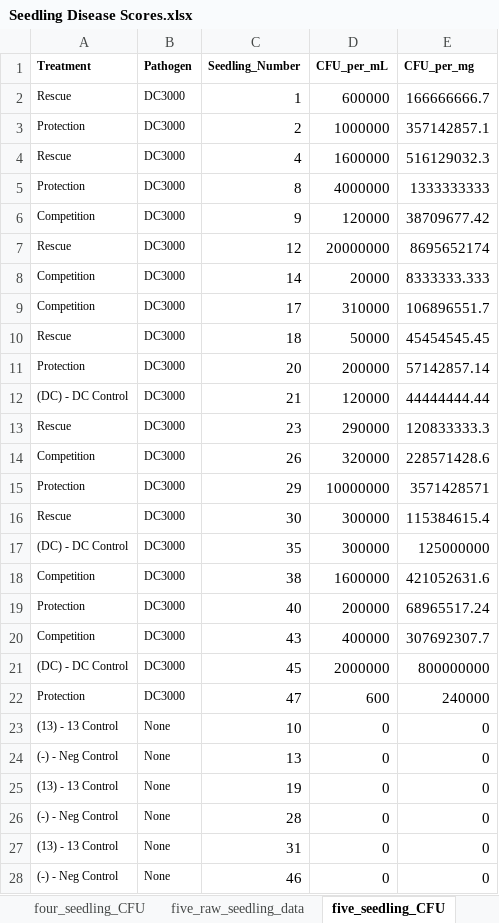
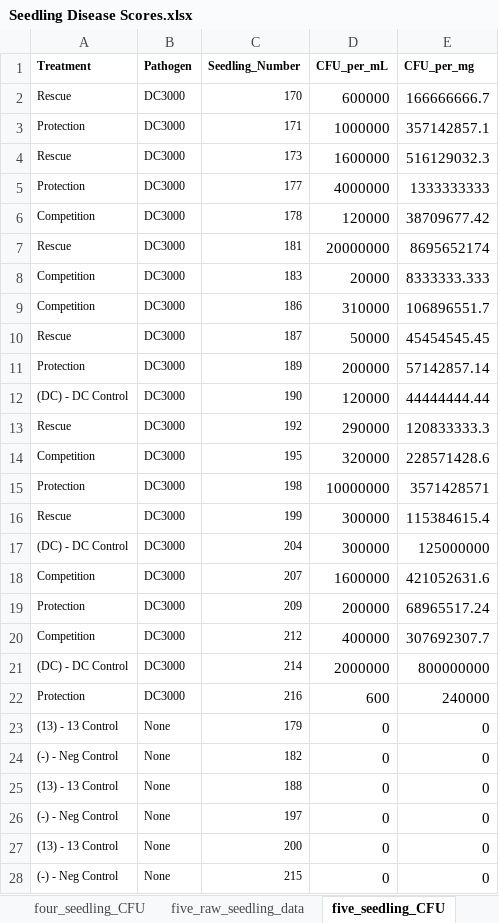
Before and after one commit to joseocollado/Seedling_Disease, an Excel workbook: Seedling_Data/Seedling Disease Scores.xlsx, sheet five_seedling_CFU, drawn as a sheet; values as stored, in another font and other column widths than the file's, no borders; the diff names each change by its address in the sheet, - before the commit and + after, or states it on an @@ line.

```diff
--- a/Seedling_Data/Seedling Disease Scores.xlsx (sheet five_seedling_CFU)
+++ b/Seedling_Data/Seedling Disease Scores.xlsx (sheet five_seedling_CFU)
-C2 (Seedling_Number): 1
+C2 (Seedling_Number): 170
@@ C2:C28 text size: smaller @@
-C3 (Seedling_Number): 2
+C3 (Seedling_Number): 171
-C4 (Seedling_Number): 4
+C4 (Seedling_Number): 173
-C5 (Seedling_Number): 8
+C5 (Seedling_Number): 177
-C6 (Seedling_Number): 9
+C6 (Seedling_Number): 178
-C7 (Seedling_Number): 12
+C7 (Seedling_Number): 181
-C8 (Seedling_Number): 14
+C8 (Seedling_Number): 183
-C9 (Seedling_Number): 17
+C9 (Seedling_Number): 186
-C10 (Seedling_Number): 18
+C10 (Seedling_Number): 187
-C11 (Seedling_Number): 20
+C11 (Seedling_Number): 189
-C12 (Seedling_Number): 21
+C12 (Seedling_Number): 190
-C13 (Seedling_Number): 23
+C13 (Seedling_Number): 192
-C14 (Seedling_Number): 26
+C14 (Seedling_Number): 195
-C15 (Seedling_Number): 29
+C15 (Seedling_Number): 198
-C16 (Seedling_Number): 30
+C16 (Seedling_Number): 199
-C17 (Seedling_Number): 35
+C17 (Seedling_Number): 204
-C18 (Seedling_Number): 38
+C18 (Seedling_Number): 207
-C19 (Seedling_Number): 40
+C19 (Seedling_Number): 209
-C20 (Seedling_Number): 43
+C20 (Seedling_Number): 212
-C21 (Seedling_Number): 45
+C21 (Seedling_Number): 214
-C22 (Seedling_Number): 47
+C22 (Seedling_Number): 216
-C23 (Seedling_Number): 10
+C23 (Seedling_Number): 179
-C24 (Seedling_Number): 13
+C24 (Seedling_Number): 182
-C25 (Seedling_Number): 19
+C25 (Seedling_Number): 188
-C26 (Seedling_Number): 28
+C26 (Seedling_Number): 197
-C27 (Seedling_Number): 31
+C27 (Seedling_Number): 200
-C28 (Seedling_Number): 46
+C28 (Seedling_Number): 215
```
Also changed, not shown: sheet four_seedling_CFU, sheet three_seedling_CFU.
